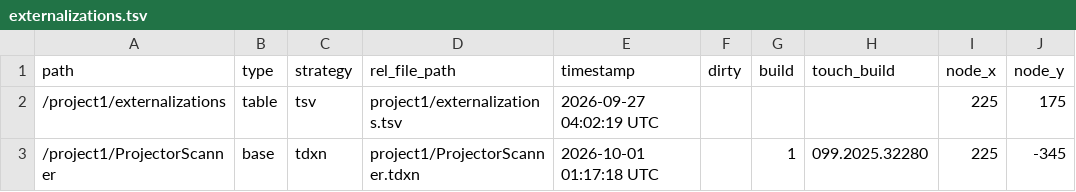
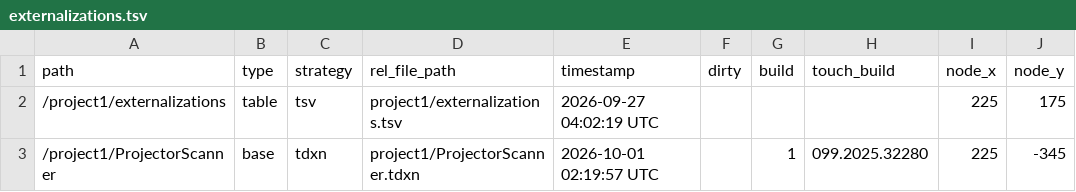
Before and after one commit to rockerbiedesigns/ProjectorNetworkCommands, a TSV file: project1/externalizations.tsv, drawn as a sheet; only a part is shown; the diff names each change by its address in the sheet, - before the commit and + after, or states it on an @@ line.

```diff
--- a/project1/externalizations.tsv
+++ b/project1/externalizations.tsv
-E3 (timestamp): 2026-10-01 01:17:18 UTC
+E3 (timestamp): 2026-10-01 02:19:57 UTC
```
Also changed, not shown: 3 other files.
